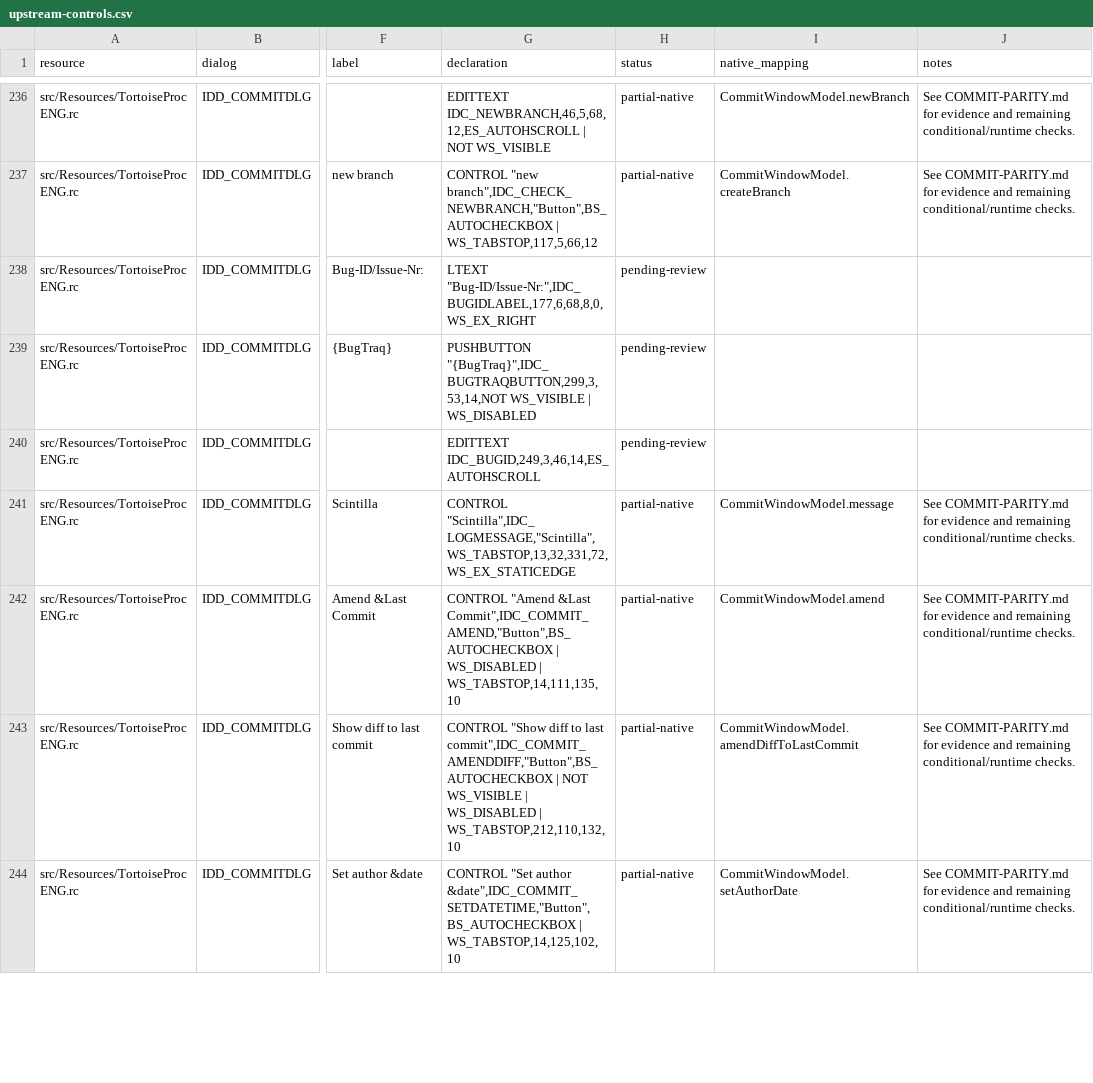
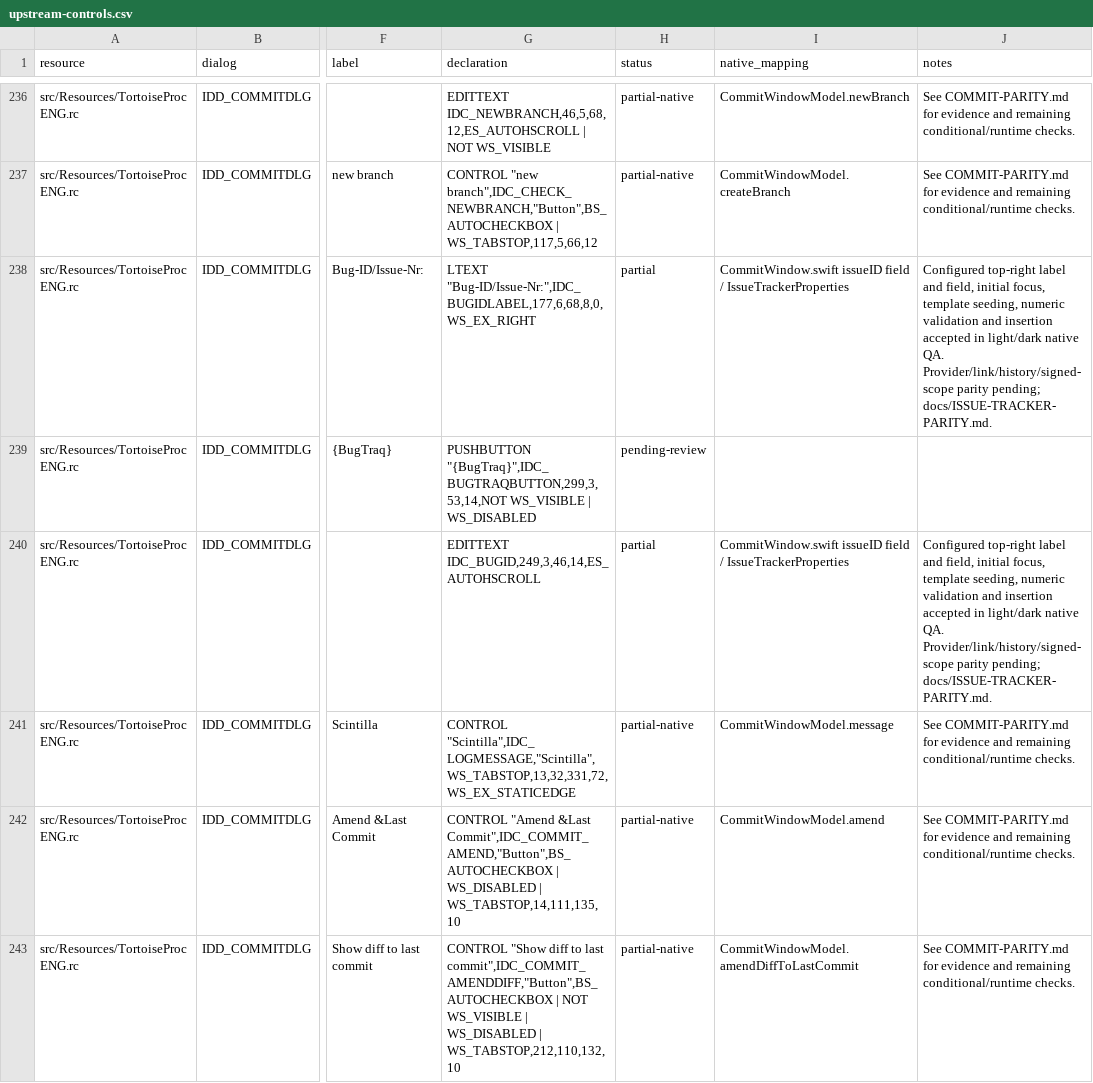
Before and after one commit to jfk-solutions/turtle-git-mac, a CSV file: docs/upstream-controls.csv, drawn as a sheet; only a part is shown, gaps mark what is left out; the shorter side is filled out with more unchanged rows; the diff names each change by its address in the sheet, - before the commit and + after, or states it on an @@ line.

Commit message:
Add native Commit issue IDs and ordered message validation warnings

```diff
--- a/docs/upstream-controls.csv
+++ b/docs/upstream-controls.csv
-H238 (status): pending-review
+H238 (status): partial
-I238 (native_mapping): (empty)
+I238 (native_mapping): CommitWindow.swift issueID field / IssueTrackerProperties
-J238 (notes): (empty)
+J238 (notes): Configured top-right label and field, initial focus, template seeding, numeric validation and insertion accepted in light/dark native QA. Provider/link/history/signed-scope parity pending; docs/ISSUE-TRACKER-PARITY.md.
-H240 (status): pending-review
+H240 (status): partial
-I240 (native_mapping): (empty)
+I240 (native_mapping): CommitWindow.swift issueID field / IssueTrackerProperties
-J240 (notes): (empty)
+J240 (notes): Configured top-right label and field, initial focus, template seeding, numeric validation and insertion accepted in light/dark native QA. Provider/link/history/signed-scope parity pending; docs/ISSUE-TRACKER-PARITY.md.
```
Also changed, not shown: docs/upstream-files.csv, 13 other files.
